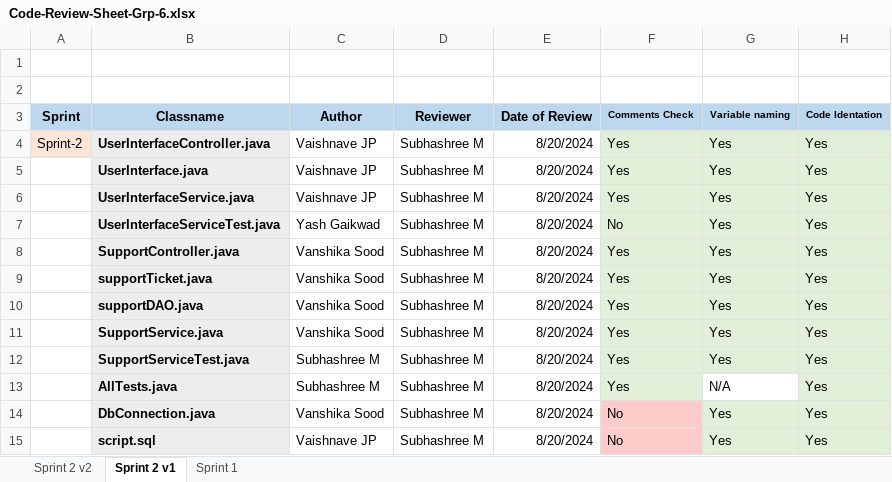
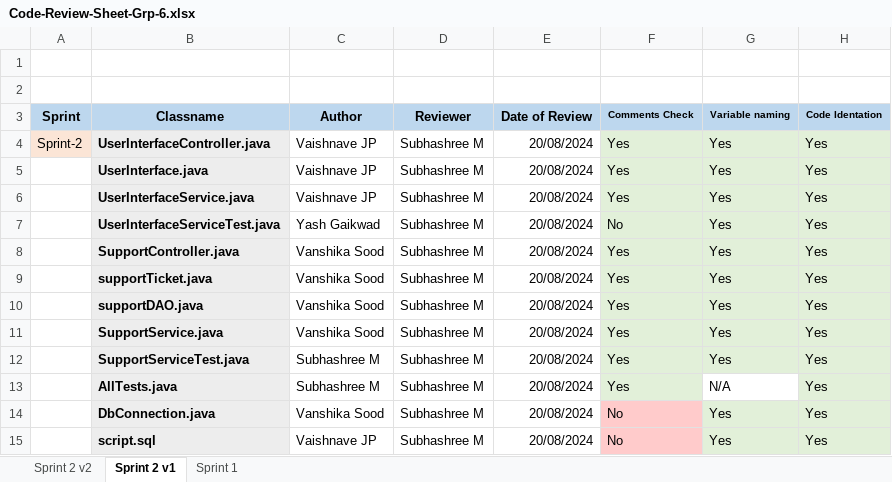
Before and after one commit to vanshika-37/ezPay, an Excel workbook: Code-Review-Sheet-Grp-6.xlsx, sheet Sprint 2 v1, drawn as a sheet; only a part is shown; values as stored, in another font and other column widths than the file's, no borders; the diff names each change by its address in the sheet, - before the commit and + after, or states it on an @@ line.

```diff
--- a/Code-Review-Sheet-Grp-6.xlsx (sheet Sprint 2 v1)
+++ b/Code-Review-Sheet-Grp-6.xlsx (sheet Sprint 2 v1)
-E4:E15 (Date of Review): 8/20/2024
+E4:E15 (Date of Review): 20/08/2024
```
Also changed, not shown: sheet Sprint 2 v2, sheet Sprint 1.
